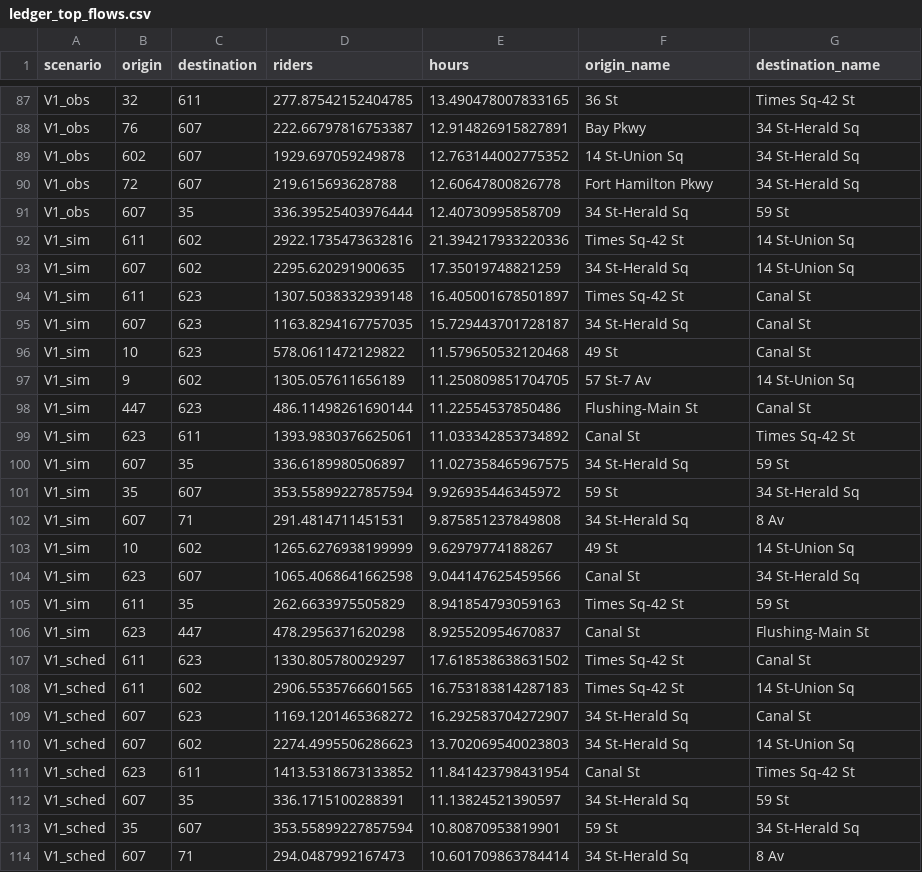
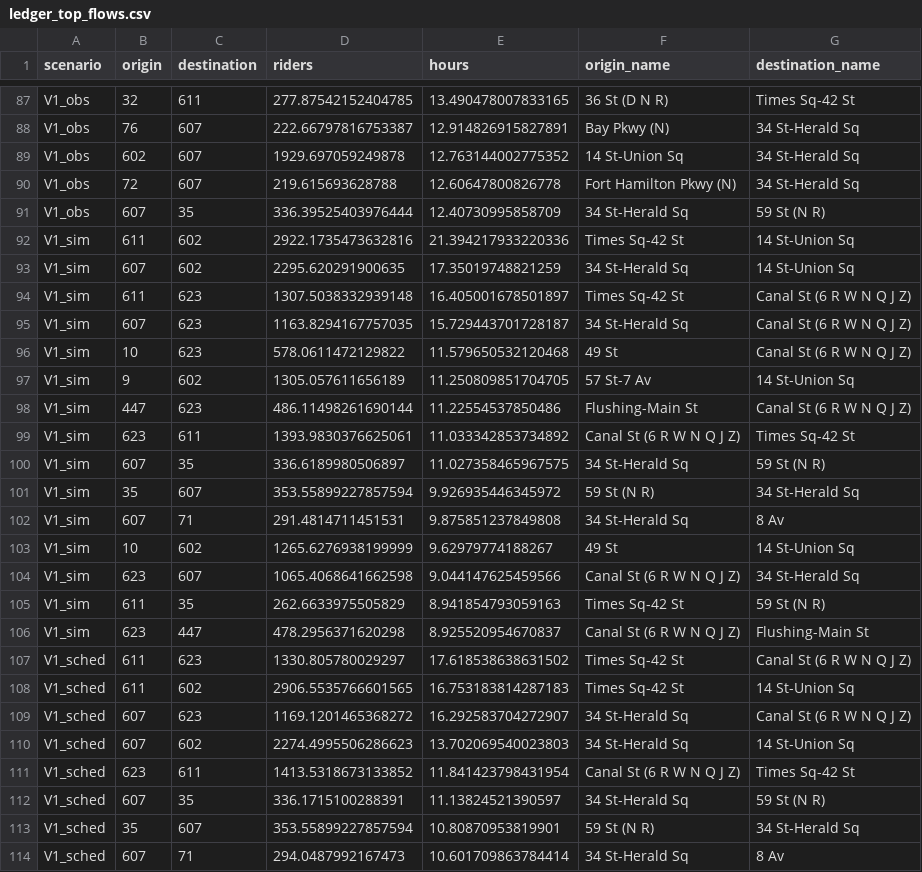
Before and after one commit to devesh-bhayani/n-train-8st, a CSV file: app/data/ledger_top_flows.csv, drawn as a sheet; only a part is shown, gaps mark what is left out; the diff covers the shown part only; the diff names each change by its address in the sheet, - before the commit and + after, or states it on an @@ line.

```diff
--- a/app/data/ledger_top_flows.csv
+++ b/app/data/ledger_top_flows.csv
-F87 (origin_name): 36 St
+F87 (origin_name): 36 St (D N R)
-F88 (origin_name): Bay Pkwy
+F88 (origin_name): Bay Pkwy (N)
-F90 (origin_name): Fort Hamilton Pkwy
+F90 (origin_name): Fort Hamilton Pkwy (N)
-G91 (destination_name): 59 St
+G91 (destination_name): 59 St (N R)
-G94:G96 (destination_name): Canal St
+G94:G96 (destination_name): Canal St (6 R W N Q J Z)
-G98 (destination_name): Canal St
+G98 (destination_name): Canal St (6 R W N Q J Z)
-F99 (origin_name): Canal St
+F99 (origin_name): Canal St (6 R W N Q J Z)
-G100 (destination_name): 59 St
+G100 (destination_name): 59 St (N R)
-F101 (origin_name): 59 St
+F101 (origin_name): 59 St (N R)
-F104 (origin_name): Canal St
+F104 (origin_name): Canal St (6 R W N Q J Z)
-G105 (destination_name): 59 St
+G105 (destination_name): 59 St (N R)
-F106 (origin_name): Canal St
+F106 (origin_name): Canal St (6 R W N Q J Z)
-G107 (destination_name): Canal St
+G107 (destination_name): Canal St (6 R W N Q J Z)
-G109 (destination_name): Canal St
+G109 (destination_name): Canal St (6 R W N Q J Z)
-F111 (origin_name): Canal St
+F111 (origin_name): Canal St (6 R W N Q J Z)
-G112 (destination_name): 59 St
+G112 (destination_name): 59 St (N R)
-F113 (origin_name): 59 St
+F113 (origin_name): 59 St (N R)
```
Also changed, not shown: 57 edited cells elsewhere in this file, 2 other files.
